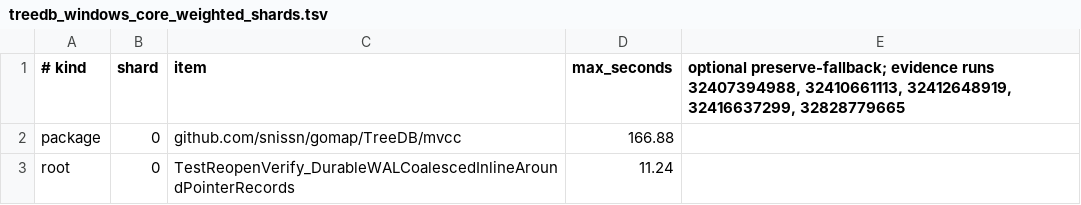
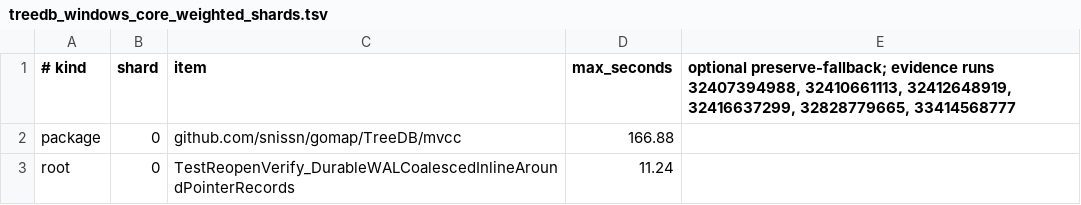
Before and after one commit to snissn/gomap, a TSV file: .github/ci/treedb_windows_core_weighted_shards.tsv, drawn as a sheet; only a part is shown.

Commit message:
ci: cite latest Windows shard timing run

```diff
--- a/.github/ci/treedb_windows_core_weighted_shards.tsv
+++ b/.github/ci/treedb_windows_core_weighted_shards.tsv
@@ -1,2 +1,2 @@
-# kind	shard	item	max_seconds	optional preserve-fallback; evidence runs 32407394988, 32410661113, 32412648919, 32416637299, 32828779665
+# kind	shard	item	max_seconds	optional preserve-fallback; evidence runs 32407394988, 32410661113, 32412648919, 32416637299, 32828779665, 33414568777
 package	0	github.com/snissn/gomap/TreeDB/mvcc	166.88
```
